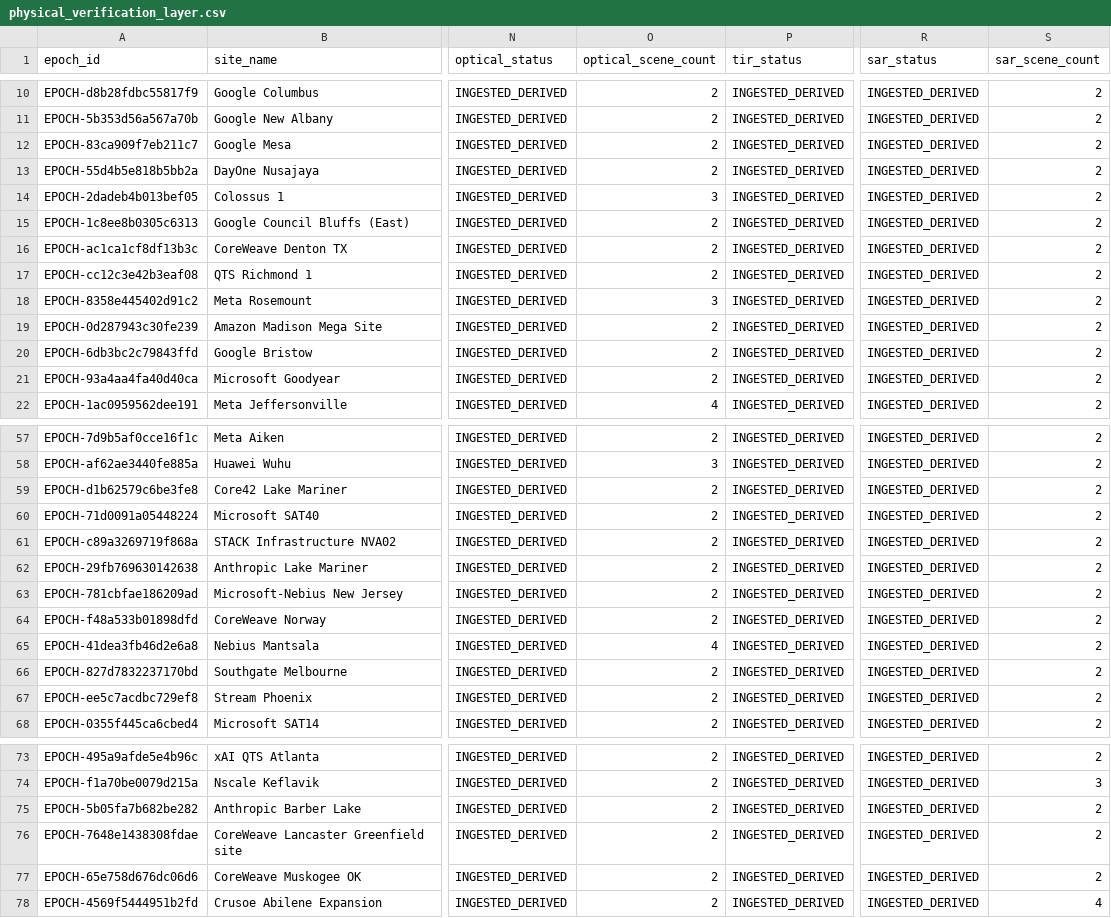
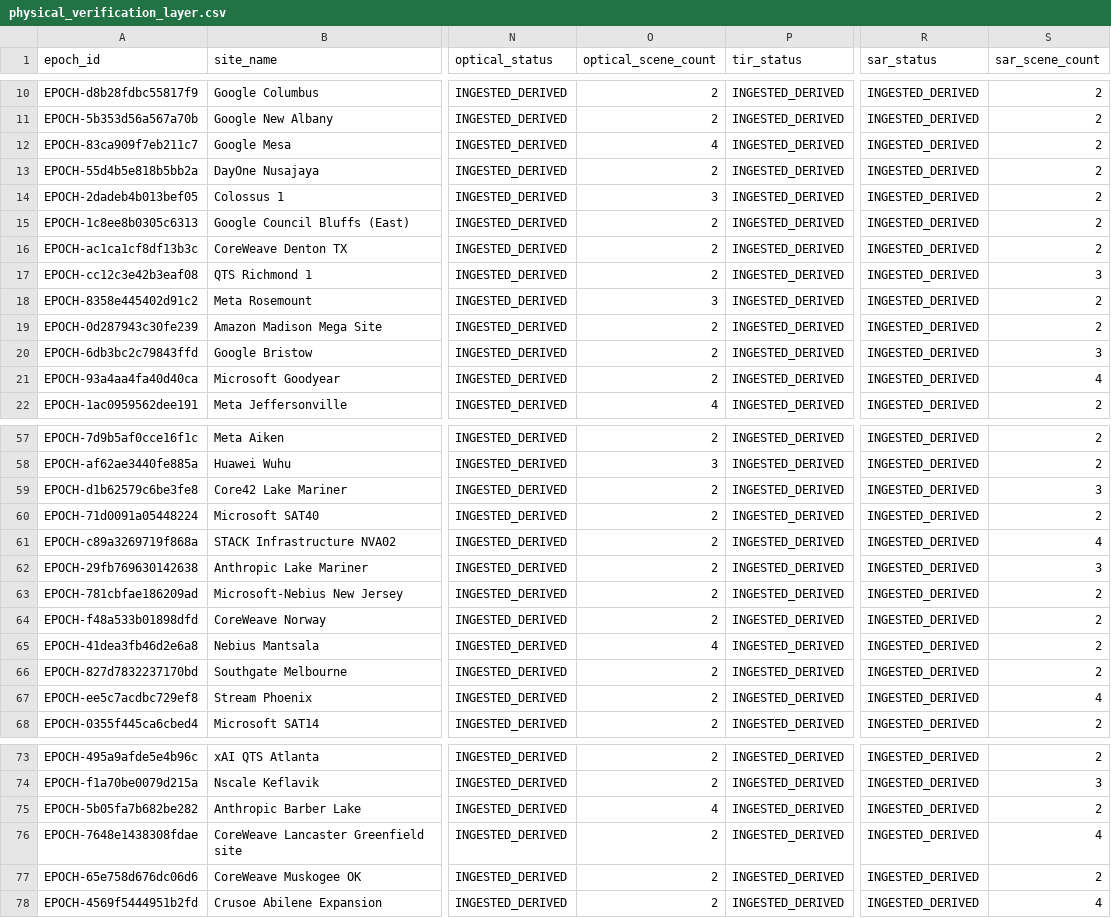
Before and after one commit to AnonRish/continental-load-registry, a CSV file: data/physical_verification_layer.csv, drawn as a sheet; only a part is shown, gaps mark what is left out; the diff covers the shown part only; the diff names each change by its address in the sheet, - before the commit and + after, or states it on an @@ line.

```diff
--- a/data/physical_verification_layer.csv
+++ b/data/physical_verification_layer.csv
-O12 (optical_scene_count): 2
+O12 (optical_scene_count): 4
-S17 (sar_scene_count): 2
+S17 (sar_scene_count): 3
-S20 (sar_scene_count): 2
+S20 (sar_scene_count): 3
-S21 (sar_scene_count): 2
+S21 (sar_scene_count): 4
-S59 (sar_scene_count): 2
+S59 (sar_scene_count): 3
-S61 (sar_scene_count): 2
+S61 (sar_scene_count): 4
-S62 (sar_scene_count): 2
+S62 (sar_scene_count): 3
-S67 (sar_scene_count): 2
+S67 (sar_scene_count): 4
-O75 (optical_scene_count): 2
+O75 (optical_scene_count): 4
-S76 (sar_scene_count): 2
+S76 (sar_scene_count): 4
```
Also changed, not shown: 6 edited cells elsewhere in this file, 3 other files.
